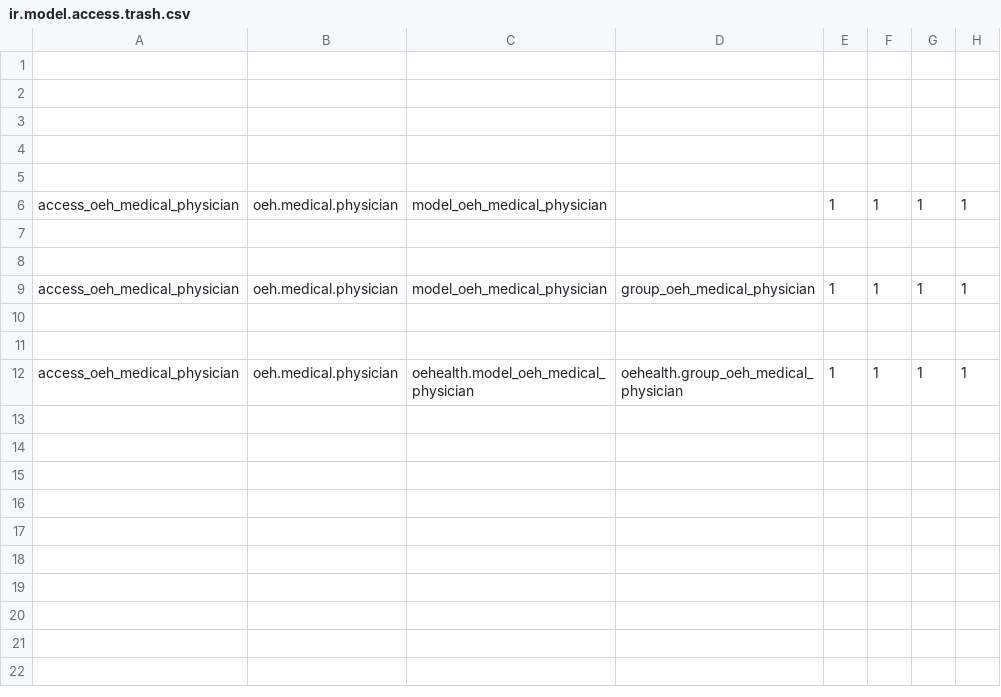
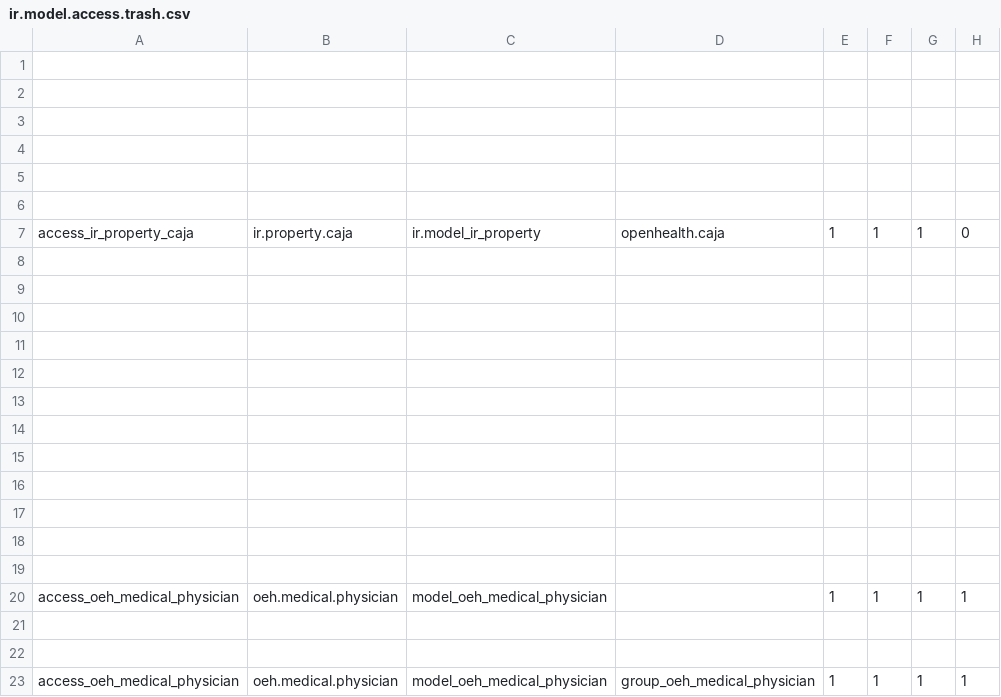
Before and after one commit to gibil5/openhealth, a CSV file: security/ir.model.access.trash.csv, drawn as a sheet; only a part is shown; the shorter side is filled out with more unchanged rows; the diff names each change by its address in the sheet, - before the commit and + after, or states it on an @@ line.

```diff
--- a/security/ir.model.access.trash.csv
+++ b/security/ir.model.access.trash.csv
+row 6: (empty)
+row 7: access_ir_property_caja | ir.property.caja | ir.model_ir_property | openhealth.caja | 1 | 1 | 1 | 0
+row 8: (empty)
+row 9: (empty)
+row 10: (empty)
+row 11: (empty)
+row 12: (empty)
+row 13: (empty)
+row 14: (empty)
+row 15: (empty)
+row 16: (empty)
+row 17: (empty)
+row 18: (empty)
+row 19: (empty)
```
Also changed, not shown: security/ir.model.access.csv, 2 other files.
